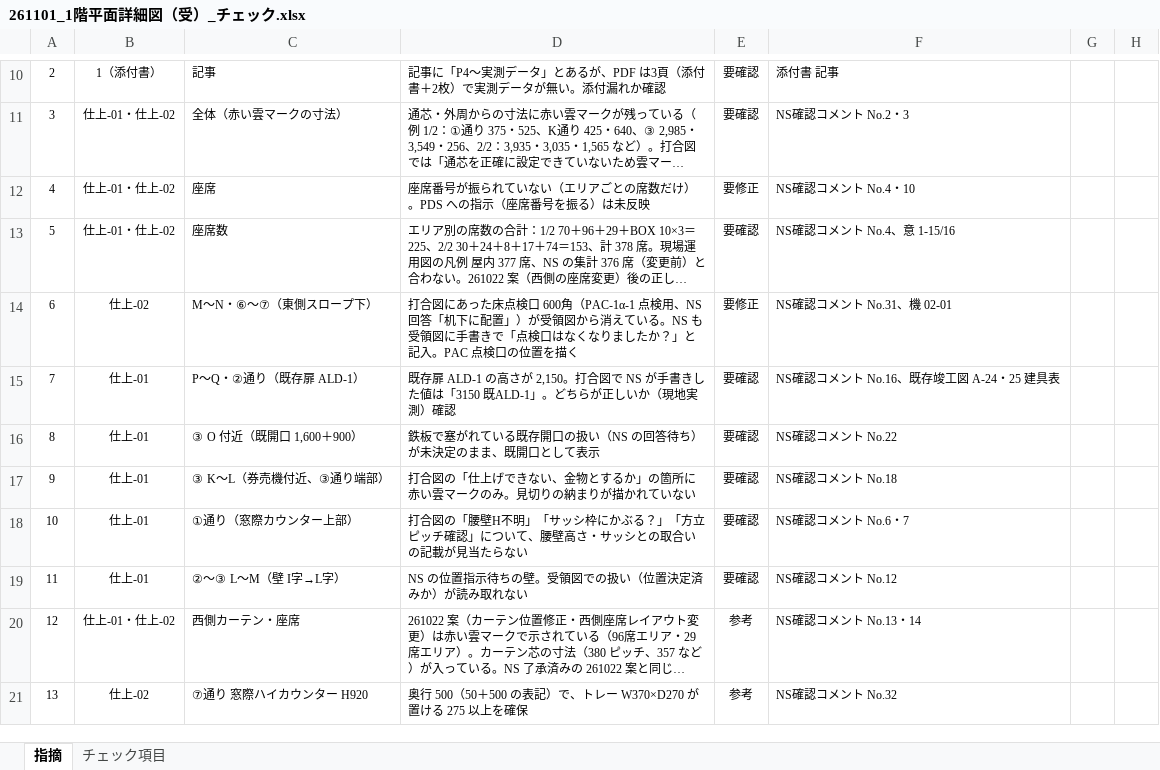
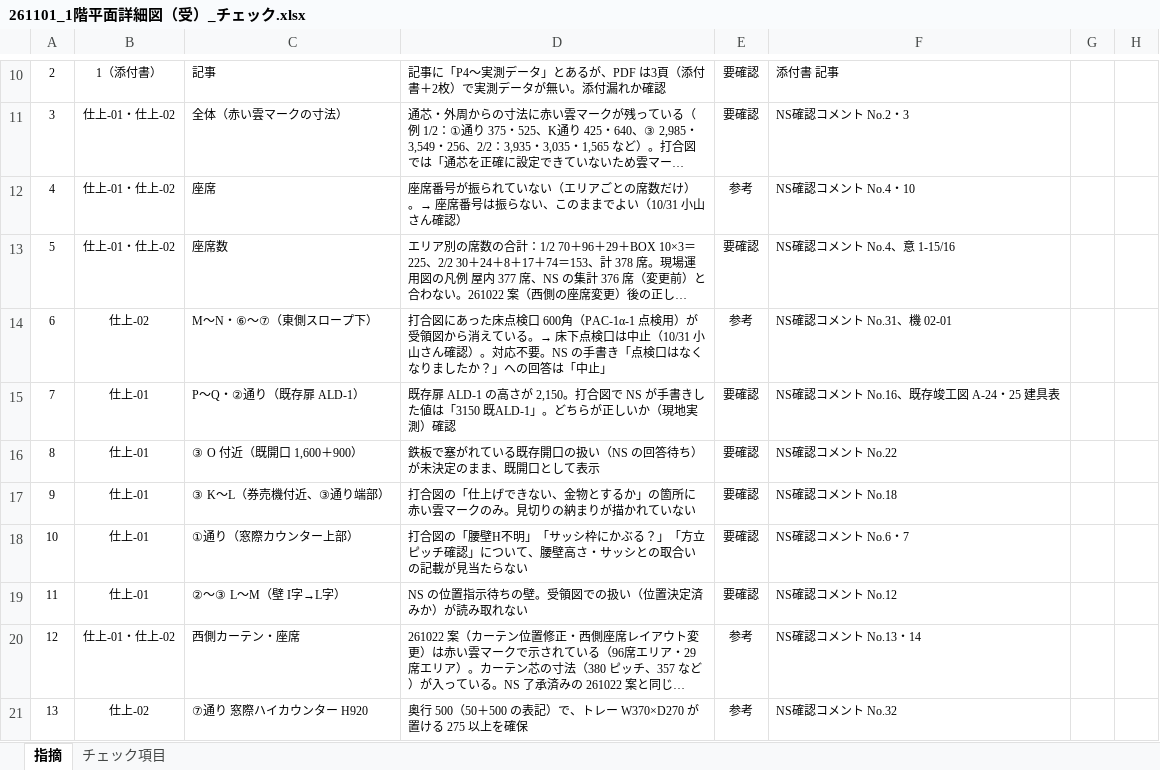
Before and after one commit to tutomukoyama1026-cpu/test-repo, an Excel workbook: 椙山改修/チェック/261101_1階平面詳細図（受）_チェック.xlsx, sheet 指摘, drawn as a sheet; only a part is shown, gaps mark what is left out; long unchanged cells end in …; values as stored, in another font and other column widths than the file's, no borders; the diff names each change by its address in the sheet, - before the commit and + after, or states it on an @@ line.

```diff
--- a/椙山改修/チェック/261101_1階平面詳細図（受）_チェック.xlsx (sheet 指摘)
+++ b/椙山改修/チェック/261101_1階平面詳細図（受）_チェック.xlsx (sheet 指摘)
-D12: …だけ）。PDS への指示（座席番号を振る）は未反映
+D12: …だけ）。→ 座席番号は振らない、このままでよい（10/31 小山さん確認）
-E12: 要修正
+E12: 参考
-D14: …PAC-1α-1 点検用、NS 回答「机下に配置」）が受領図から消えている。NS も受領図に手書きで「点検口はなくなりましたか？」と記入。PAC 点検口の位置を描く
+D14: …PAC-1α-1 点検用）が受領図から消えている。→ 床下点検口は中止（10/31 小山さん確認）。対応不要。NS の手書き「点検口はなくなりましたか？」への回答は「中止」
-E14: 要修正
+E14: 参考
```
Also changed, not shown: 椙山改修/チェック/261005_1階平面詳細図_NS確認コメント.xlsx.
